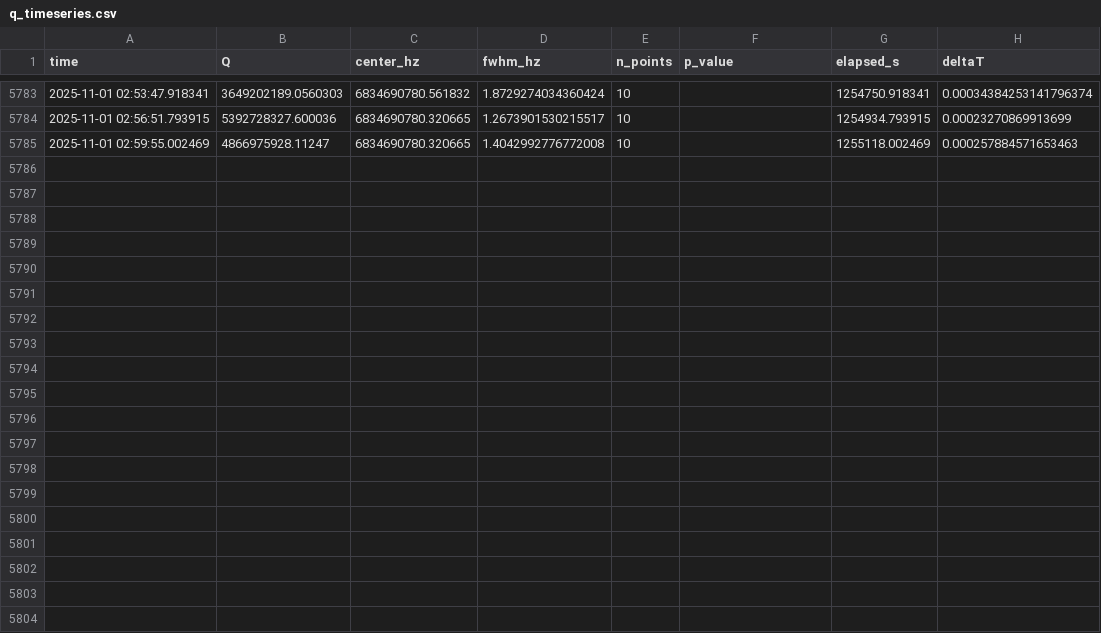
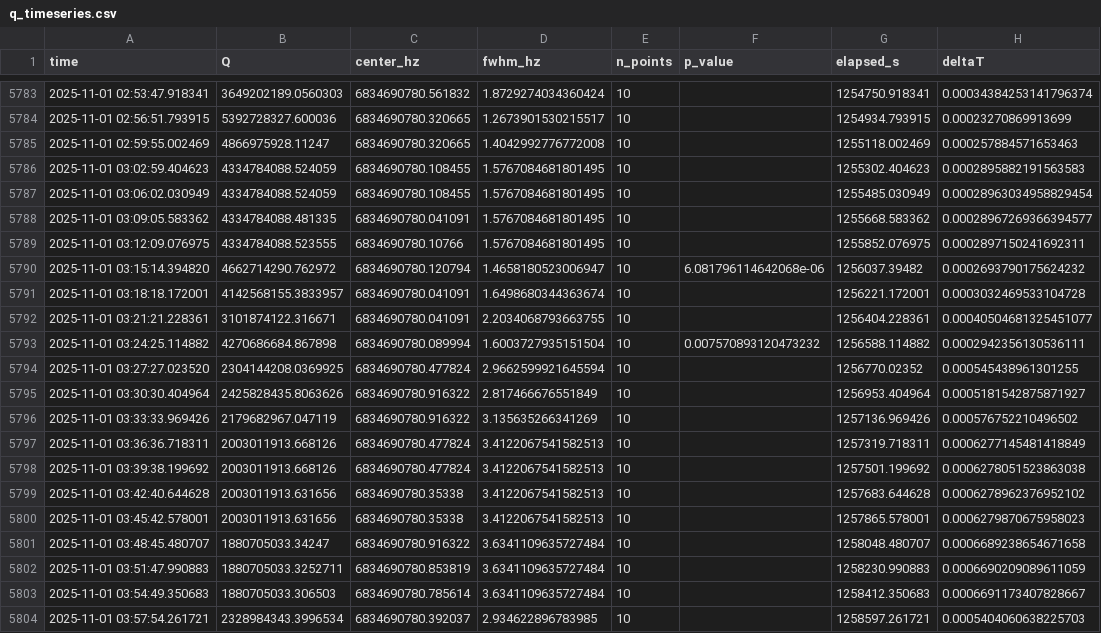
Before and after one commit to lucashill3062/Data, a CSV file: plots/q_timeseries.csv, drawn as a sheet; only a part is shown, gaps mark what is left out.

Commit message:
Update Q plots and timeseries (2025-11-01 11:00:07Z)

```diff
--- a/plots/q_timeseries.csv
+++ b/plots/q_timeseries.csv
@@ -5785 +5785,20 @@ time,Q,center_hz,fwhm_hz,n_points,p_value,elapsed_s,deltaT
 2025-11-01 02:59:55.002469,4866975928.11247,6834690780.320665,1.4042992776772008,10,,1255118.002469,0.000257884571653463
+2025-11-01 03:02:59.404623,4334784088.524059,6834690780.108455,1.5767084681801495,10,,1255302.404623,0.0002895882191563583
+2025-11-01 03:06:02.030949,4334784088.524059,6834690780.108455,1.5767084681801495,10,,1255485.030949,0.00028963034958829454
+2025-11-01 03:09:05.583362,4334784088.481335,6834690780.041091,1.5767084681801495,10,,1255668.583362,0.00028967269366394577
+2025-11-01 03:12:09.076975,4334784088.523555,6834690780.10766,1.5767084681801495,10,,1255852.076975,0.0002897150241692311
+2025-11-01 03:15:14.394820,4662714290.762972,6834690780.120794,1.4658180523006947,10,6.081796114642068e-06,1256037.39482,0.0002693790175624232
+2025-11-01 03:18:18.172001,4142568155.3833957,6834690780.041091,1.6498680344363674,10,,1256221.172001,0.0003032469533104728
+2025-11-01 03:21:21.228361,3101874122.316671,6834690780.041091,2.2034068793663755,10,,1256404.228361,0.00040504681325451077
+2025-11-01 03:24:25.114882,4270686684.867898,6834690780.089994,1.6003727935151504,10,0.007570893120473232,1256588.114882,0.0002942356130536111
+2025-11-01 03:27:27.023520,2304144208.0369925,6834690780.477824,2.9662599921645594,10,,1256770.02352,0.000545438961301255
+2025-11-01 03:30:30.404964,2425828435.8063626,6834690780.916322,2.817466676551849,10,,1256953.404964,0.0005181542875871927
+2025-11-01 03:33:33.969426,2179682967.047119,6834690780.916322,3.135635266341269,10,,1257136.969426,0.000576752210496502
+2025-11-01 03:36:36.718311,2003011913.668126,6834690780.477824,3.4122067541582513,10,,1257319.718311,0.0006277145481418849
+2025-11-01 03:39:38.199692,2003011913.668126,6834690780.477824,3.4122067541582513,10,,1257501.199692,0.0006278051523863038
+2025-11-01 03:42:40.644628,2003011913.631656,6834690780.35338,3.4122067541582513,10,,1257683.644628,0.0006278962376952102
+2025-11-01 03:45:42.578001,2003011913.631656,6834690780.35338,3.4122067541582513,10,,1257865.578001,0.0006279870675958023
+2025-11-01 03:48:45.480707,1880705033.34247,6834690780.916322,3.6341109635727484,10,,1258048.480707,0.0006689238654671658
+2025-11-01 03:51:47.990883,1880705033.3252711,6834690780.853819,3.6341109635727484,10,,1258230.990883,0.0006690209089611059
+2025-11-01 03:54:49.350683,1880705033.306503,6834690780.785614,3.6341109635727484,10,,1258412.350683,0.0006691173407828667
+2025-11-01 03:57:54.261721,2328984343.3996534,6834690780.392037,2.934622896783985,10,,1258597.261721,0.0005404060638225703
```
Also changed, not shown: 2 other files.
